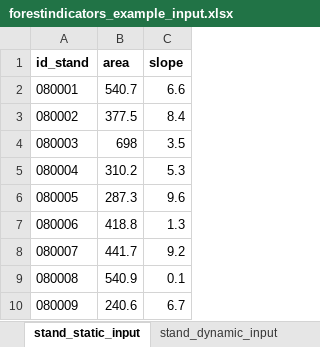
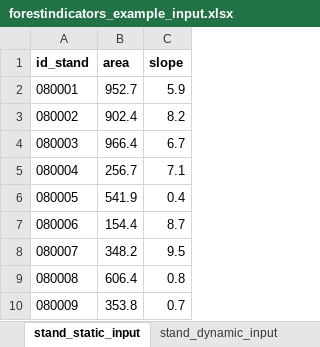
Before and after one commit to emf-creaf/forestindicators, an Excel workbook: data-raw/forestindicators_example_input.xlsx, sheet stand_static_input, drawn as a sheet; values as stored, in another font and other column widths than the file's, no borders; the diff names each change by its address in the sheet, - before the commit and + after, or states it on an @@ line.

```diff
--- a/data-raw/forestindicators_example_input.xlsx (sheet stand_static_input)
+++ b/data-raw/forestindicators_example_input.xlsx (sheet stand_static_input)
-B2 (area): 540.7
+B2 (area): 952.7
-C2 (slope): 6.6
+C2 (slope): 5.9
-B3 (area): 377.5
+B3 (area): 902.4
-C3 (slope): 8.4
+C3 (slope): 8.2
-B4 (area): 698
+B4 (area): 966.4
-C4 (slope): 3.5
+C4 (slope): 6.7
-B5 (area): 310.2
+B5 (area): 256.7
-C5 (slope): 5.3
+C5 (slope): 7.1
-B6 (area): 287.3
+B6 (area): 541.9
-C6 (slope): 9.6
+C6 (slope): 0.4
-B7 (area): 418.8
+B7 (area): 154.4
-C7 (slope): 1.3
+C7 (slope): 8.7
-B8 (area): 441.7
+B8 (area): 348.2
-C8 (slope): 9.2
+C8 (slope): 9.5
-B9 (area): 540.9
+B9 (area): 606.4
-C9 (slope): 0.1
+C9 (slope): 0.8
-B10 (area): 240.6
+B10 (area): 353.8
-C10 (slope): 6.7
+C10 (slope): 0.7
```
Also changed, not shown: sheet stand_dynamic_input, sheet plant_dynamic_input, sheet plant_static_input, other sheet tabs, 9 other files.
